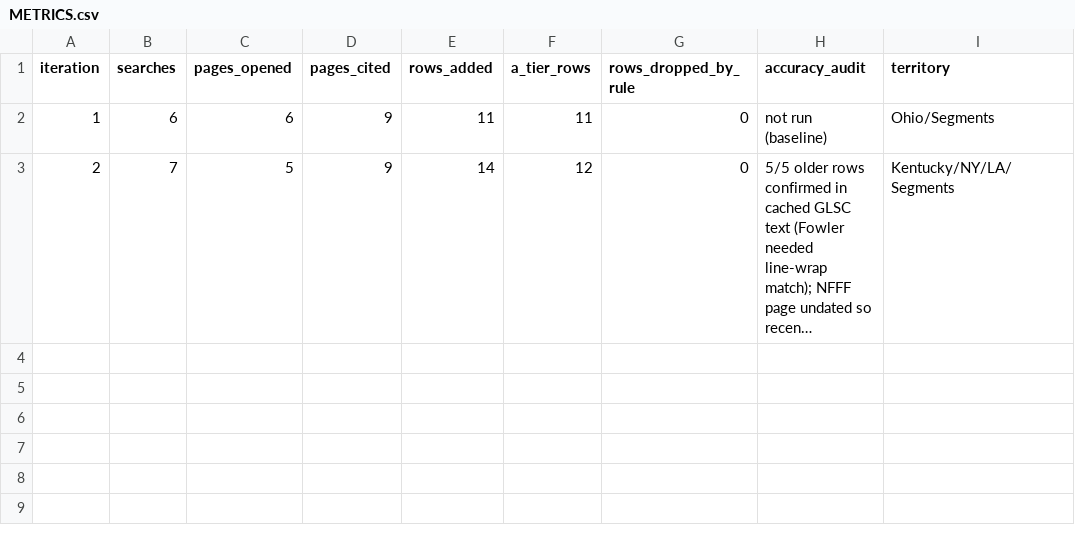
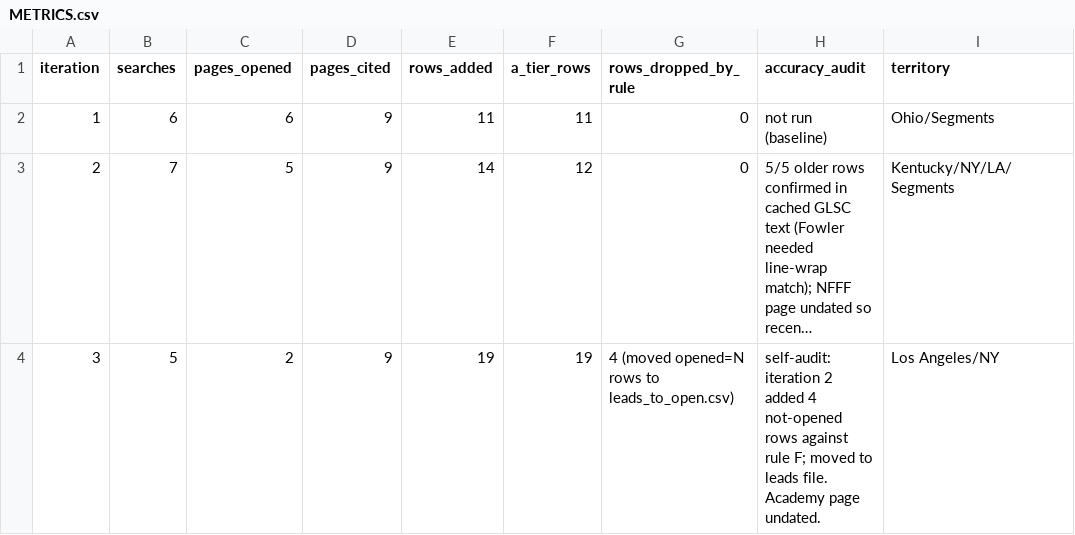
Before and after one commit to philiplightmile/theinventorlightmilemedia, a CSV file: cleveland-film/donor-prospects/METRICS.csv, drawn as a sheet; long unchanged cells end in …; the diff names each change by its address in the sheet, - before the commit and + after, or states it on an @@ line.

```diff
--- a/cleveland-film/donor-prospects/METRICS.csv
+++ b/cleveland-film/donor-prospects/METRICS.csv
+row 4: 3 | 5 | 2 | 9 | 19 | 19 | 4 (moved opened=N rows to leads_to_open.csv) | self-audit: iteration 2 added 4 not-opened rows against rule F; moved to leads file. Academy page undated. | Los Angeles/NY
```
Also changed, not shown: 5 other files.
